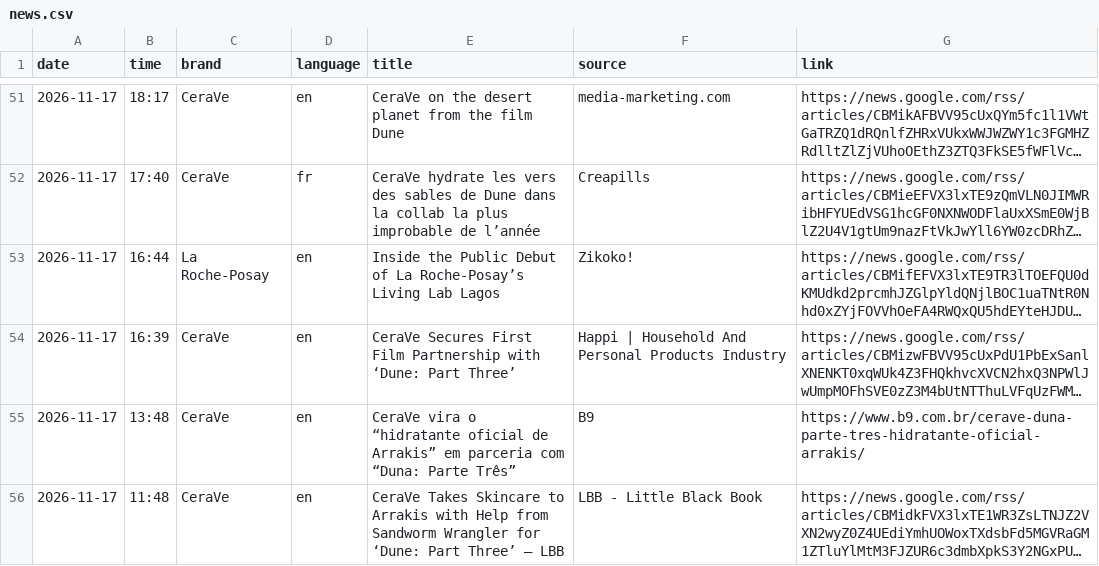
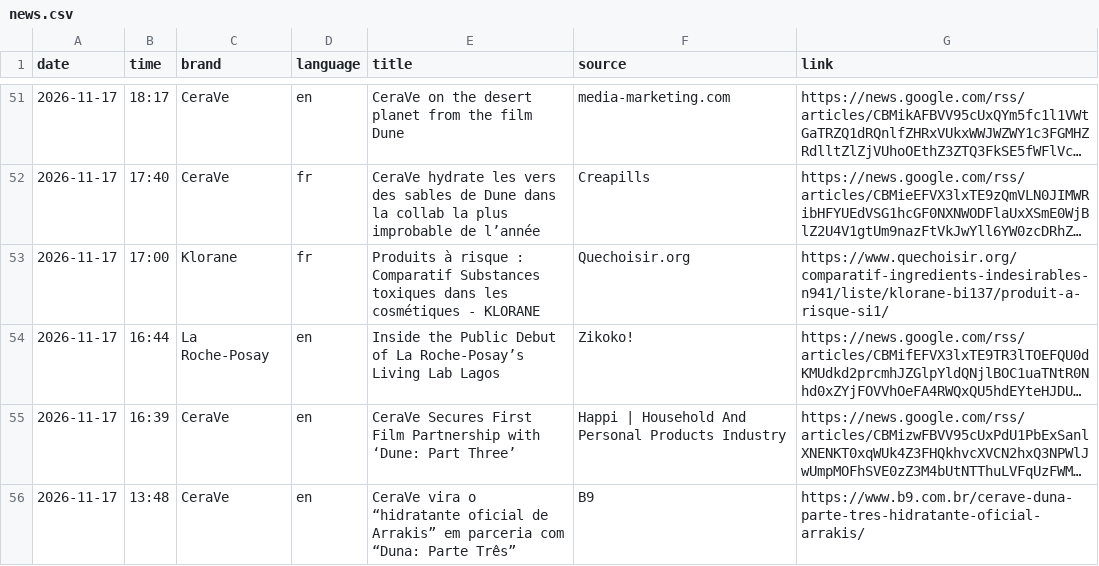
Before and after one commit to mehulsingh365-ctrl/IgniteBrandtracker-, a CSV file: ignite/data/news.csv, drawn as a sheet; only a part is shown, gaps mark what is left out; the shorter side is filled out with more unchanged rows; long unchanged cells end in …; the diff names each change by its address in the sheet, - before the commit and + after, or states it on an @@ line.

```diff
--- a/ignite/data/news.csv
+++ b/ignite/data/news.csv
+row 53: 2026-11-17 | 17:00 | Klorane | fr | Produits à risque : Comparatif Substances toxiques dans les cosmétiques - KLORANE | Quechoisir.org | https://www.quechoisir.org/comparatif-ingredients-indesirables-n941/liste/klorane-bi137/produit-a-risque-si1/
```
Also changed, not shown: 1 other file.
